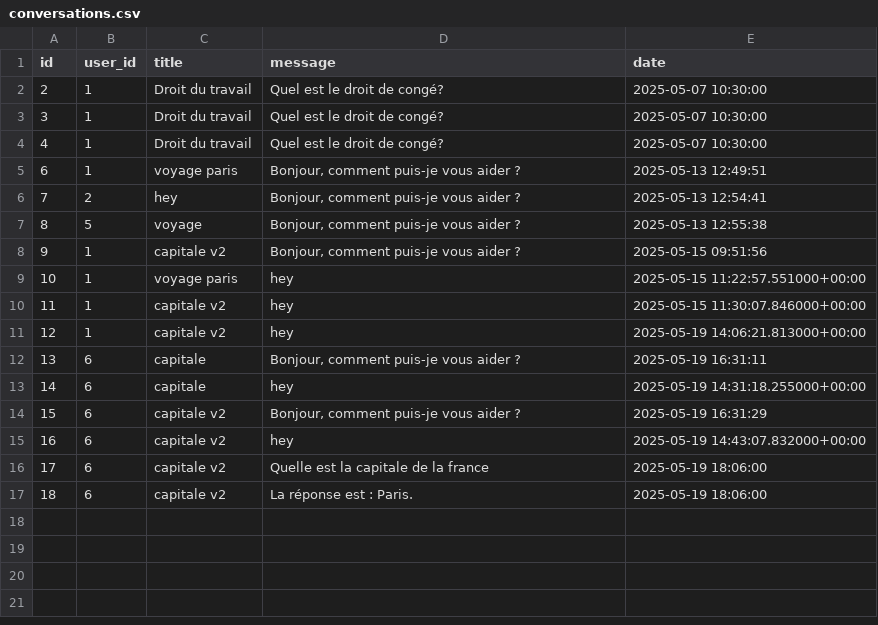
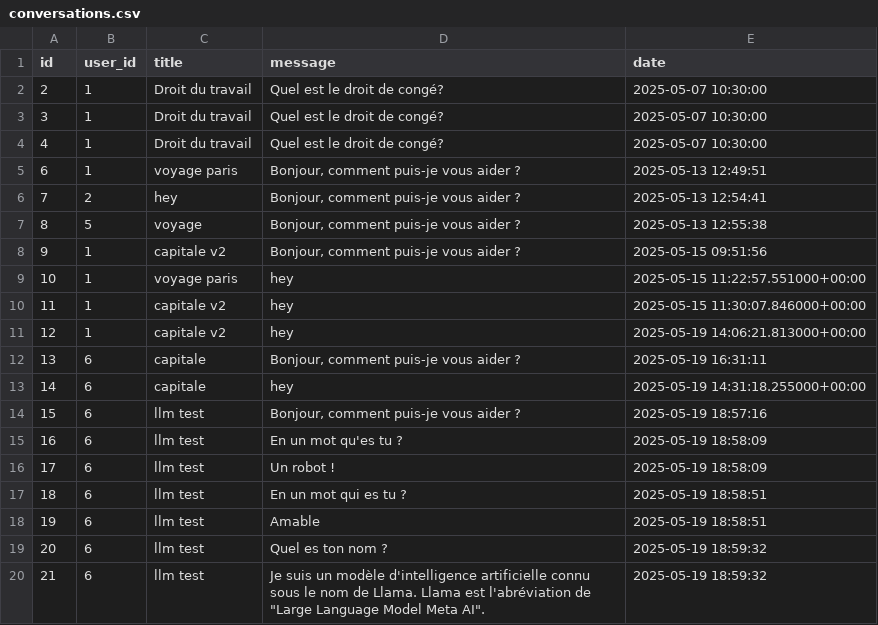
Before and after one commit to Clem-Acoss/TheLawyer, a CSV file: backend/db/conversations.csv, drawn as a sheet.

```diff
--- a/backend/db/conversations.csv
+++ b/backend/db/conversations.csv
@@ -13,5 +13,8 @@ id,user_id,title,message,date
 14,6,capitale,hey ,2025-05-19 14:31:18.255000+00:00
-15,6,capitale v2 ,"Bonjour, comment puis-je vous aider ?",2025-05-19 16:31:29
-16,6,capitale v2 ,hey ,2025-05-19 14:43:07.832000+00:00
-17,6,capitale v2 ,Quelle est la capitale de la france ,2025-05-19 18:06:00
-18,6,capitale v2 ,La réponse est : Paris.,2025-05-19 18:06:00
+15,6,llm test ,"Bonjour, comment puis-je vous aider ?",2025-05-19 18:57:16
+16,6,llm test ,En un mot qu'es tu ?,2025-05-19 18:58:09
+17,6,llm test ,Un robot !,2025-05-19 18:58:09
+18,6,llm test ,En un mot qui es tu ?,2025-05-19 18:58:51
+19,6,llm test ,Amable,2025-05-19 18:58:51
+20,6,llm test ,Quel es ton nom ? ,2025-05-19 18:59:32
+21,6,llm test ,"Je suis un modèle d'intelligence artificielle connu sous le nom de Llama. Llama est l'abréviation de ""Large Language Model Meta AI"".",2025-05-19 18:59:32
```
Also changed, not shown: 3 other files.
